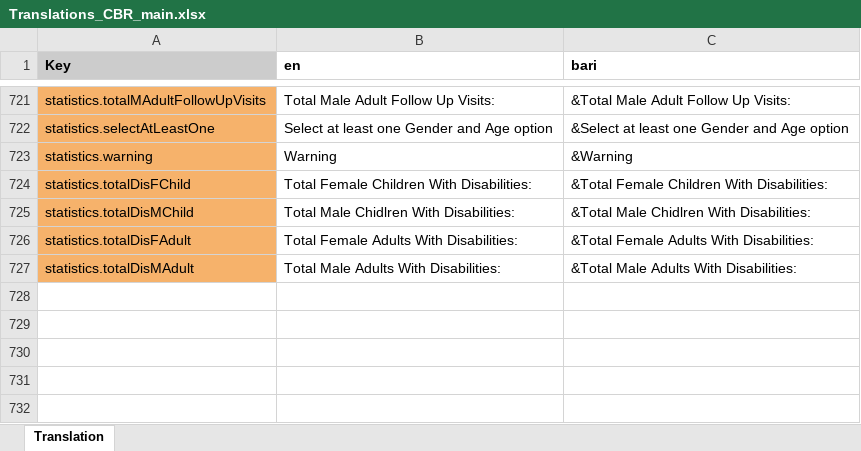
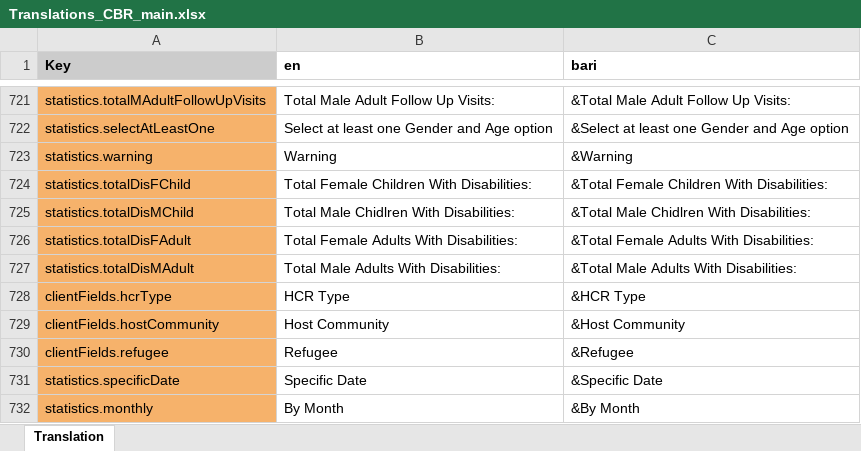
Before and after one commit to drbfraser/HHA-CommunityBasedRehabilitation, an Excel workbook: common/src/locales/Translations_CBR_main.xlsx, sheet Translation, drawn as a sheet; only a part is shown, gaps mark what is left out; values as stored, in another font and other column widths than the file's, no borders; charts and pictures and conditional formats not drawn; the diff names each change by its address in the sheet, - before the commit and + after, or states it on an @@ line.

Commit message:
updated web stats translations

```diff
--- a/common/src/locales/Translations_CBR_main.xlsx (sheet Translation)
+++ b/common/src/locales/Translations_CBR_main.xlsx (sheet Translation)
+row 728: clientFields.hcrType | HCR Type | &HCR Type
+row 729: clientFields.hostCommunity | Host Community | &Host Community
+row 730: clientFields.refugee | Refugee | &Refugee
+row 731: statistics.specificDate | Specific Date | &Specific Date
+row 732: statistics.monthly | By Month | &By Month
```
Also changed, not shown: 4 other files.
